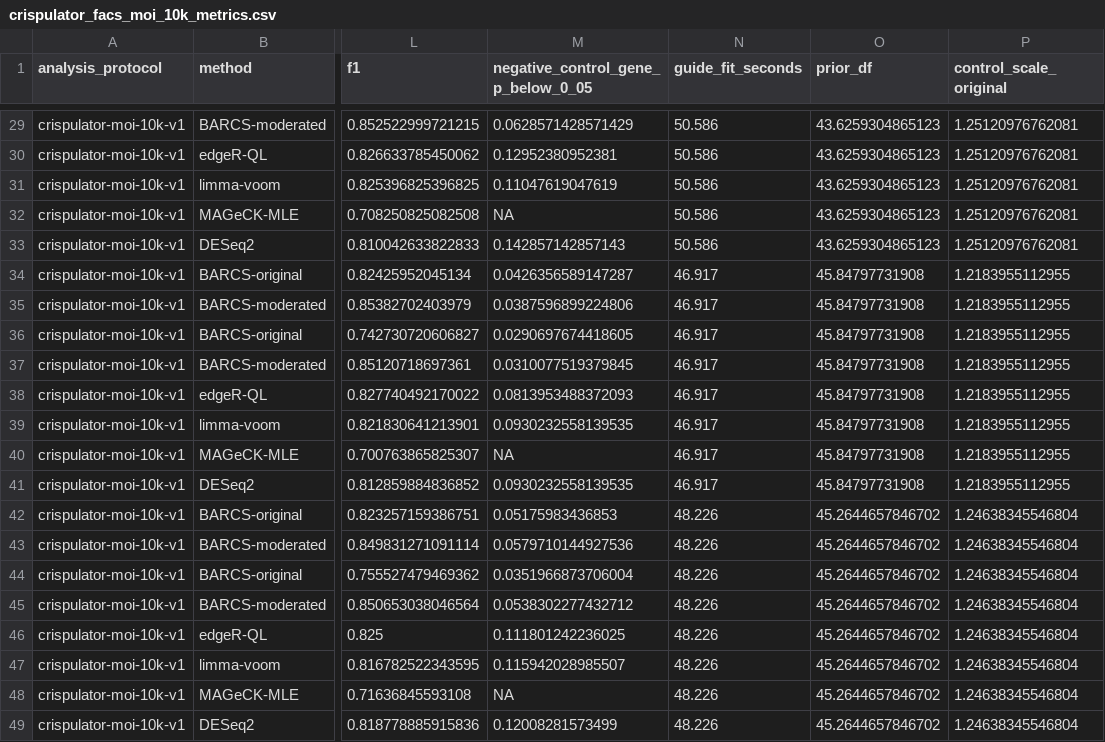
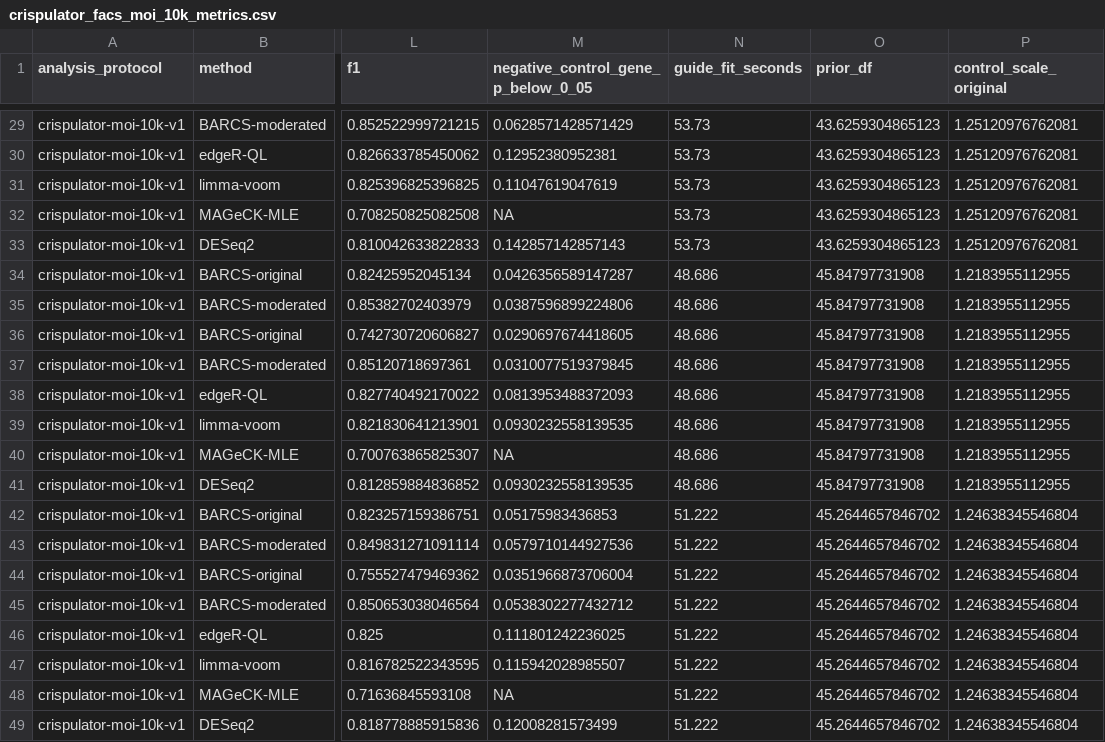
Before and after one commit to jeonglab-bcm/BARCS-manuscript, a CSV file: data/derived/crispulator_facs_moi_10k_metrics.csv, drawn as a sheet; only a part is shown, gaps mark what is left out; the diff covers the shown part only; the diff names each change by its address in the sheet, - before the commit and + after, or states it on an @@ line.

```diff
--- a/data/derived/crispulator_facs_moi_10k_metrics.csv
+++ b/data/derived/crispulator_facs_moi_10k_metrics.csv
-N29:N33 (guide_fit_seconds): 50.586
+N29:N33 (guide_fit_seconds): 53.73
-N34:N41 (guide_fit_seconds): 46.917
+N34:N41 (guide_fit_seconds): 48.686
-N42:N49 (guide_fit_seconds): 48.226
+N42:N49 (guide_fit_seconds): 51.222
```
Also changed, not shown: 27 edited cells elsewhere in this file, 5 other files.
